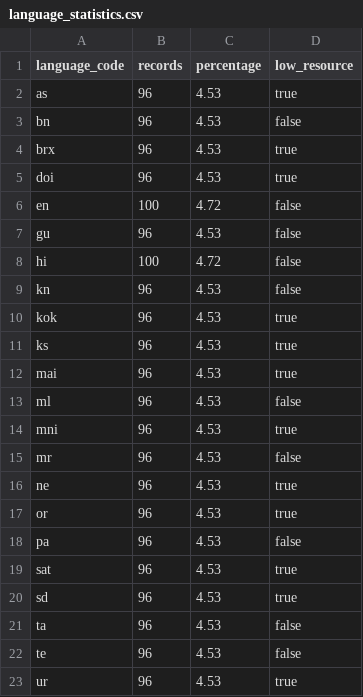
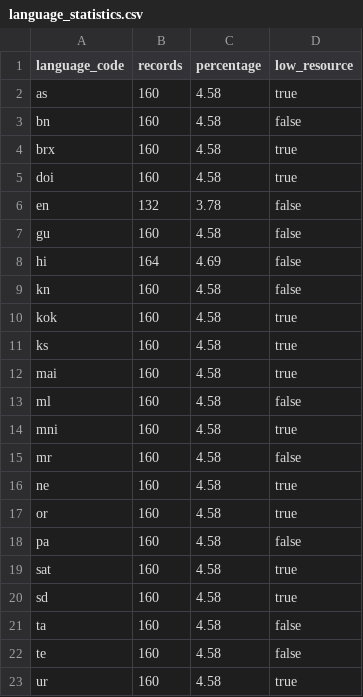
Before and after one commit to HackIndiaXYZ/adaption-autoscientist-challenge-50000-prize-pool-nyayadocs, a CSV file: adaptive_data/language_statistics.csv, drawn as a sheet.

Commit message:
Clean up unnecessary files and finalize adaptive learning system
- Remove 41 temporary/intermediate files from development
- Keep production files: main.py, adaptive_learning.py, requirements.txt
- Keep original 9/10 dataset (256 rows) in adaptive_data/
- Keep production adaptive dataset (3,496 records) in data/nyayasetu_legal_aid.csv
- Remove temp directories, analysis scripts, and redundant docs
- Adaptive learning system fully integrated and working

```diff
--- a/adaptive_data/language_statistics.csv
+++ b/adaptive_data/language_statistics.csv
@@ -1,23 +1,23 @@
 language_code,records,percentage,low_resource
-as,96,4.53,true
-bn,96,4.53,false
-brx,96,4.53,true
-doi,96,4.53,true
-en,100,4.72,false
-gu,96,4.53,false
-hi,100,4.72,false
-kn,96,4.53,false
-kok,96,4.53,true
-ks,96,4.53,true
-mai,96,4.53,true
-ml,96,4.53,false
-mni,96,4.53,true
-mr,96,4.53,false
-ne,96,4.53,true
-or,96,4.53,true
-pa,96,4.53,false
-sat,96,4.53,true
-sd,96,4.53,true
-ta,96,4.53,false
-te,96,4.53,false
-ur,96,4.53,true
+as,160,4.58,true
+bn,160,4.58,false
+brx,160,4.58,true
+doi,160,4.58,true
+en,132,3.78,false
+gu,160,4.58,false
+hi,164,4.69,false
+kn,160,4.58,false
+kok,160,4.58,true
+ks,160,4.58,true
+mai,160,4.58,true
+ml,160,4.58,false
+mni,160,4.58,true
+mr,160,4.58,false
+ne,160,4.58,true
+or,160,4.58,true
+pa,160,4.58,false
+sat,160,4.58,true
+sd,160,4.58,true
+ta,160,4.58,false
+te,160,4.58,false
+ur,160,4.58,true
```
Also changed, not shown: adaptive_data/intent_statistics.csv, adaptive_data/low_resource_language_coverage.csv, 30 other files.
